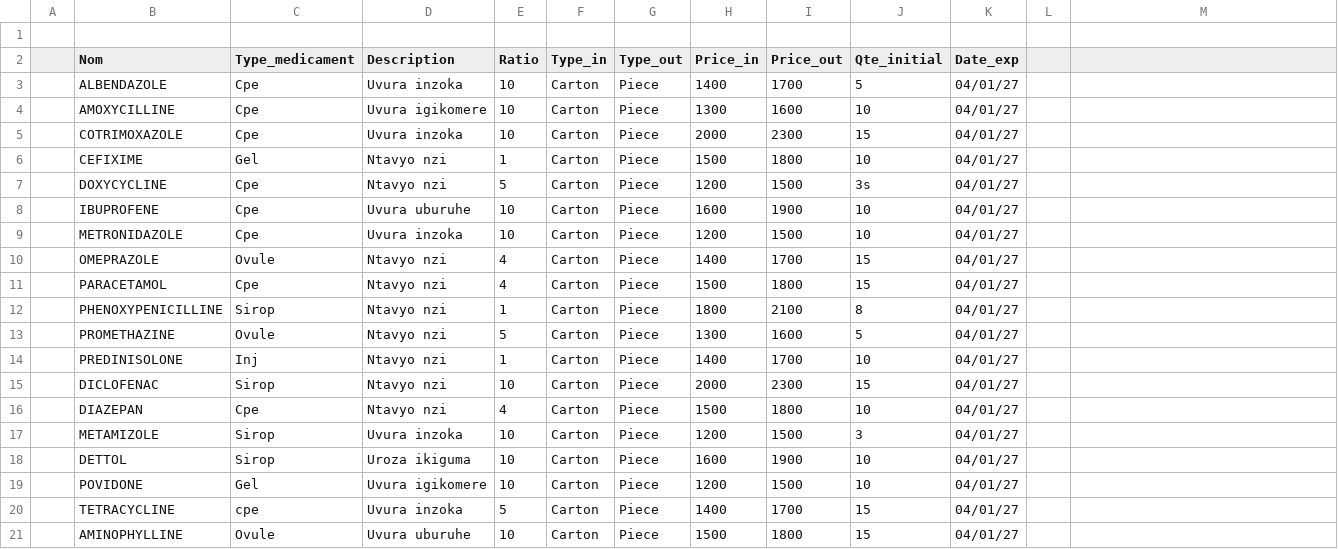
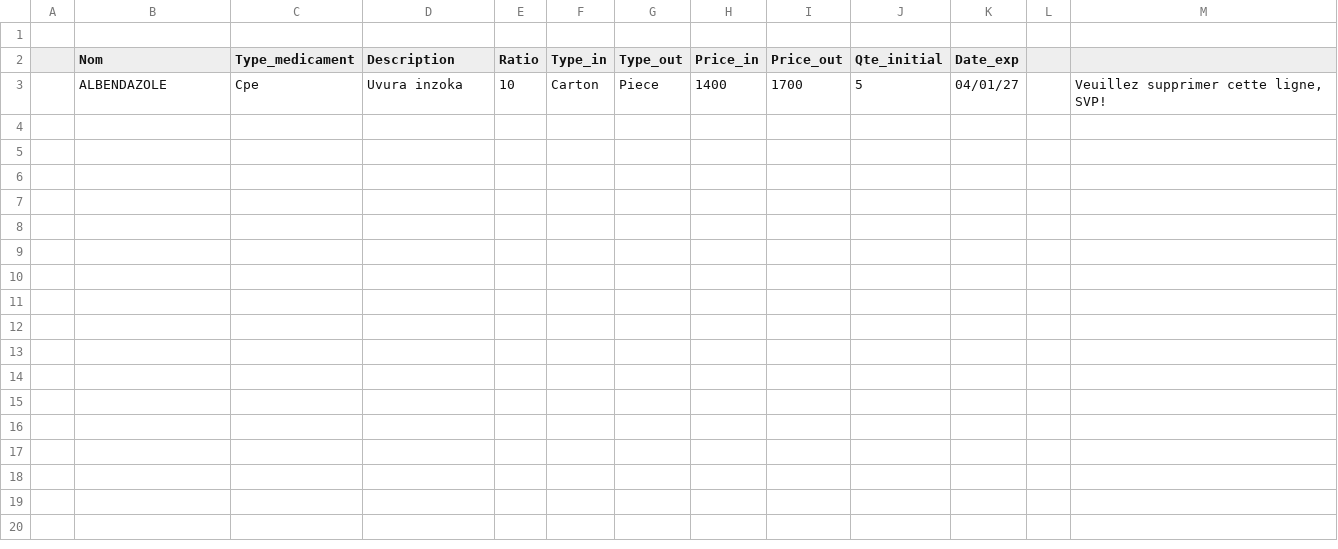
Before and after one commit to JovinMtl/GeFar, a CSV file: public/Template/imiti_exemplaire.csv, drawn as a sheet; the diff names each change by its address in the sheet, - before the commit and + after, or states it on an @@ line.

Commit message:
updating the template file

```diff
--- a/public/Template/imiti_exemplaire.csv
+++ b/public/Template/imiti_exemplaire.csv
-M3: (empty)
+M3: Veuillez supprimer cette ligne, SVP!
-row 4:  | AMOXYCILLINE | Cpe | Uvura igikomere | 10 | Carton | Piece | 1300 | 1600 | 10 | 04/01/27
-row 5:  | COTRIMOXAZOLE | Cpe | Uvura inzoka | 10 | Carton | Piece | 2000 | 2300 | 15 | 04/01/27
-row 6:  | CEFIXIME | Gel | Ntavyo nzi | 1 | Carton | Piece | 1500 | 1800 | 10 | 04/01/27
-row 7:  | DOXYCYCLINE | Cpe | Ntavyo nzi | 5 | Carton | Piece | 1200 | 1500 | 3s | 04/01/27
-row 8:  | IBUPROFENE | Cpe | Uvura uburuhe | 10 | Carton | Piece | 1600 | 1900 | 10 | 04/01/27
-row 9:  | METRONIDAZOLE | Cpe | Uvura inzoka | 10 | Carton | Piece | 1200 | 1500 | 10 | 04/01/27
-row 10:  | OMEPRAZOLE | Ovule | Ntavyo nzi | 4 | Carton | Piece | 1400 | 1700 | 15 | 04/01/27
-row 11:  | PARACETAMOL | Cpe | Ntavyo nzi | 4 | Carton | Piece | 1500 | 1800 | 15 | 04/01/27
-row 12:  | PHENOXYPENICILLINE | Sirop | Ntavyo nzi | 1 | Carton | Piece | 1800 | 2100 | 8 | 04/01/27
-row 13:  | PROMETHAZINE | Ovule | Ntavyo nzi | 5 | Carton | Piece | 1300 | 1600 | 5 | 04/01/27
-row 14:  | PREDINISOLONE | Inj | Ntavyo nzi | 1 | Carton | Piece | 1400 | 1700 | 10 | 04/01/27
-row 15:  | DICLOFENAC | Sirop | Ntavyo nzi | 10 | Carton | Piece | 2000 | 2300 | 15 | 04/01/27
-row 16:  | DIAZEPAN | Cpe | Ntavyo nzi | 4 | Carton | Piece | 1500 | 1800 | 10 | 04/01/27
-row 17:  | METAMIZOLE | Sirop | Uvura inzoka | 10 | Carton | Piece | 1200 | 1500 | 3 | 04/01/27
-row 18:  | DETTOL | Sirop | Uroza ikiguma | 10 | Carton | Piece | 1600 | 1900 | 10 | 04/01/27
-row 19:  | POVIDONE | Gel | Uvura igikomere | 10 | Carton | Piece | 1200 | 1500 | 10 | 04/01/27
-row 20:  | TETRACYCLINE | cpe | Uvura inzoka | 5 | Carton | Piece | 1400 | 1700 | 15 | 04/01/27
-row 21:  | AMINOPHYLLINE | Ovule | Uvura uburuhe | 10 | Carton | Piece | 1500 | 1800 | 15 | 04/01/27
```
